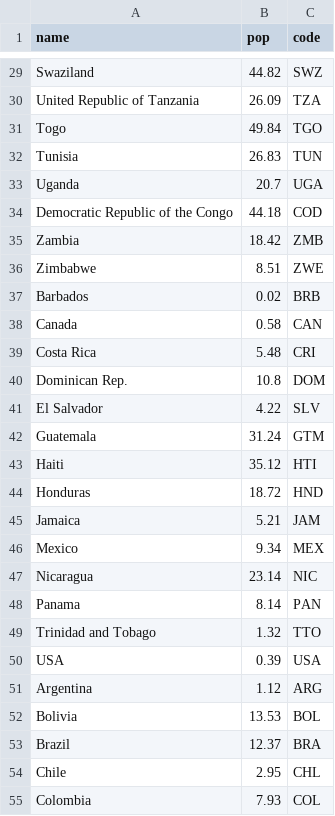
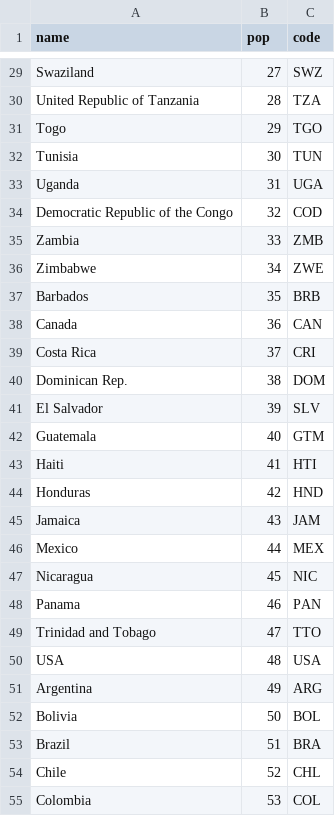
Before and after one commit to ccsuehara/world-adult-education-dynamic-viz, a CSV file: data/clean/try.csv, drawn as a sheet; only a part is shown, gaps mark what is left out; the diff covers the shown part only; the diff names each change by its address in the sheet, - before the commit and + after, or states it on an @@ line.

```diff
--- a/data/clean/try.csv
+++ b/data/clean/try.csv
-B29 (pop): 44.82
+B29 (pop): 27
-B30 (pop): 26.09
+B30 (pop): 28
-B31 (pop): 49.84
+B31 (pop): 29
-B32 (pop): 26.83
+B32 (pop): 30
-B33 (pop): 20.7
+B33 (pop): 31
-B34 (pop): 44.18
+B34 (pop): 32
-B35 (pop): 18.42
+B35 (pop): 33
-B36 (pop): 8.51
+B36 (pop): 34
-B37 (pop): 0.02
+B37 (pop): 35
-B38 (pop): 0.58
+B38 (pop): 36
-B39 (pop): 5.48
+B39 (pop): 37
-B40 (pop): 10.8
+B40 (pop): 38
-B41 (pop): 4.22
+B41 (pop): 39
-B42 (pop): 31.24
+B42 (pop): 40
-B43 (pop): 35.12
+B43 (pop): 41
-B44 (pop): 18.72
+B44 (pop): 42
-B45 (pop): 5.21
+B45 (pop): 43
-B46 (pop): 9.34
+B46 (pop): 44
-B47 (pop): 23.14
+B47 (pop): 45
-B48 (pop): 8.14
+B48 (pop): 46
-B49 (pop): 1.32
+B49 (pop): 47
-B50 (pop): 0.39
+B50 (pop): 48
-B51 (pop): 1.12
+B51 (pop): 49
-B52 (pop): 13.53
+B52 (pop): 50
-B53 (pop): 12.37
+B53 (pop): 51
-B54 (pop): 2.95
+B54 (pop): 52
-B55 (pop): 7.93
+B55 (pop): 53
```
Also changed, not shown: 119 edited cells elsewhere in this file.
